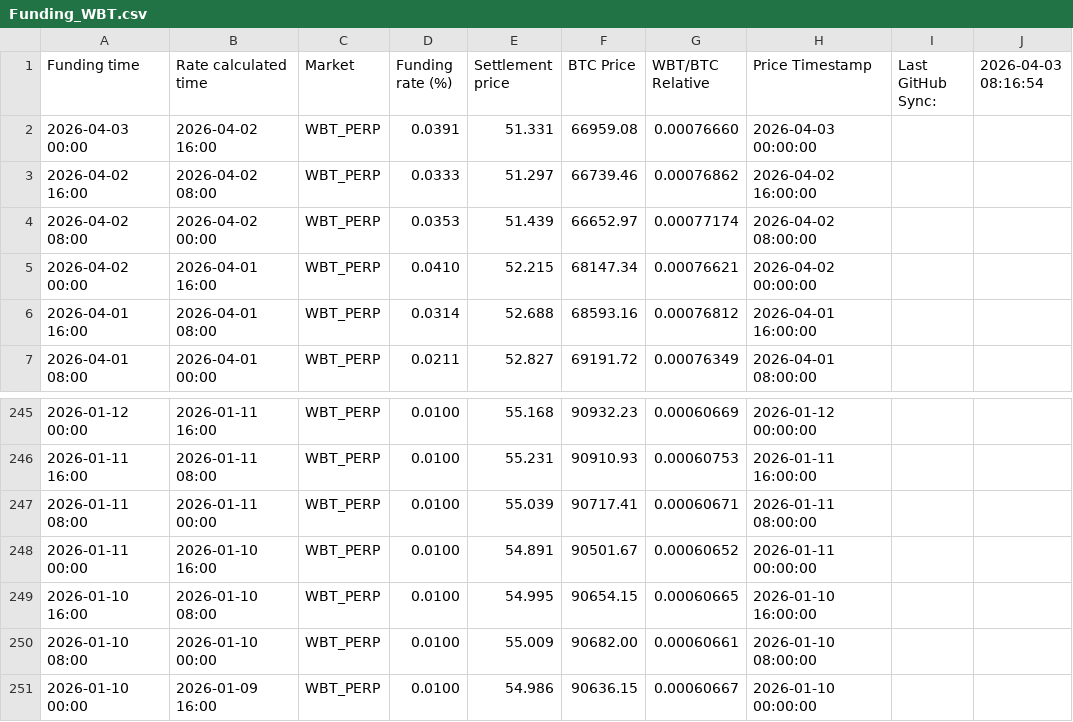
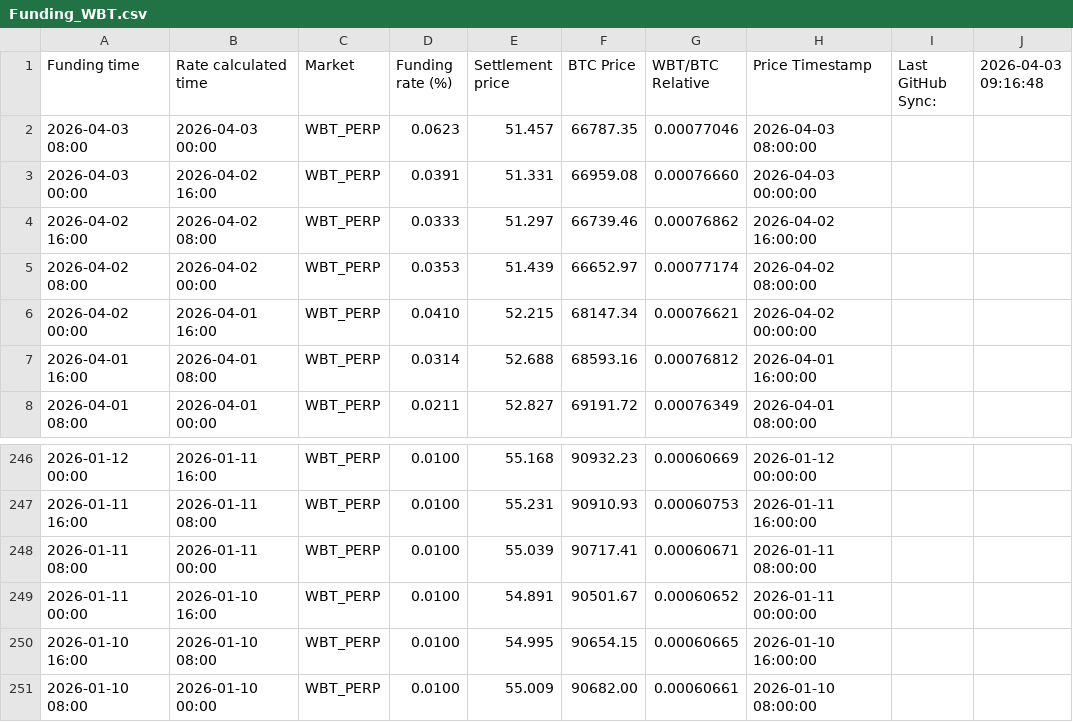
Before and after one commit to Kankermanas/wbt_funding, a CSV file: Funding_WBT.csv, drawn as a sheet; only a part is shown, gaps mark what is left out.

Commit message:
Update: 4/3/2026, 10:16:51 AM

```diff
--- a/Funding_WBT.csv
+++ b/Funding_WBT.csv
@@ -1,2 +1,3 @@
-"Funding time","Rate calculated time","Market","Funding rate (%)","Settlement price","BTC Price","WBT/BTC Relative","Price Timestamp","Last GitHub Sync:","2026-04-03 08:16:54"
+"Funding time","Rate calculated time","Market","Funding rate (%)","Settlement price","BTC Price","WBT/BTC Relative","Price Timestamp","Last GitHub Sync:","2026-04-03 09:16:48"
+"2026-04-03 08:00","2026-04-03 00:00","WBT_PERP","0.0623","51.457","66787.35","0.00077046","2026-04-03 08:00:00","",""
 "2026-04-03 00:00","2026-04-02 16:00","WBT_PERP","0.0391","51.331","66959.08","0.00076660","2026-04-03 00:00:00","",""
@@ -250,2 +251 @@
 "2026-01-10 08:00","2026-01-10 00:00","WBT_PERP","0.0100","55.009","90682.00","0.00060661","2026-01-10 08:00:00","",""
-"2026-01-10 00:00","2026-01-09 16:00","WBT_PERP","0.0100","54.986","90636.15","0.00060667","2026-01-10 00:00:00","",""
```
